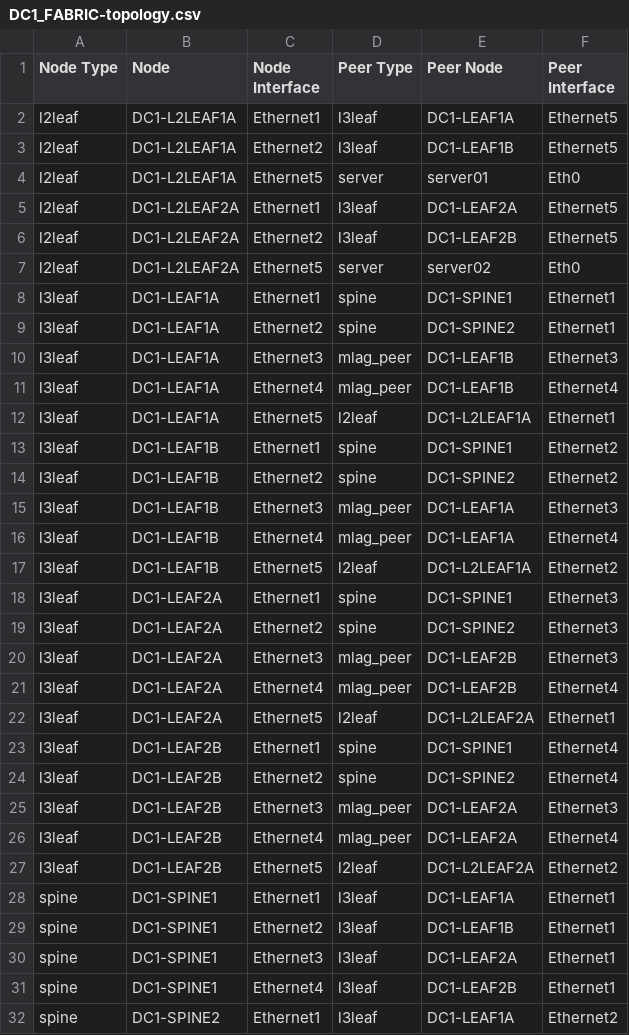
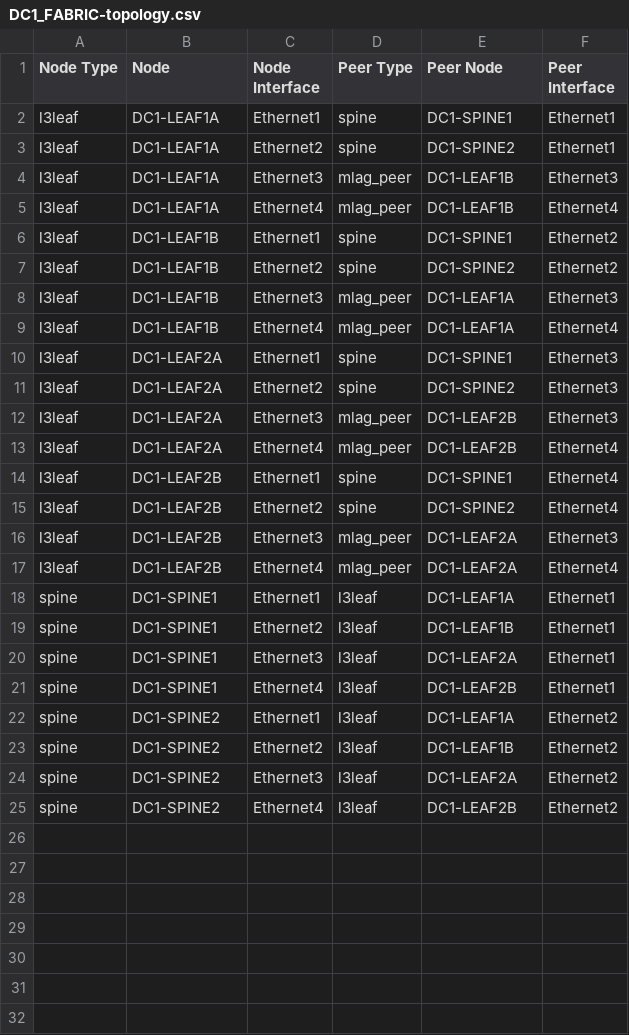
Before and after one commit to ksdeck1/ansible-avd-cloudvision-demo, a CSV file: inventory/documentation/fabric/DC1_FABRIC-topology.csv, drawn as a sheet; only a part is shown; the shorter side is filled out with more unchanged rows; the diff names each change by its address in the sheet, - before the commit and + after, or states it on an @@ line.

```diff
--- a/inventory/documentation/fabric/DC1_FABRIC-topology.csv
+++ b/inventory/documentation/fabric/DC1_FABRIC-topology.csv
-row 2: l2leaf | DC1-L2LEAF1A | Ethernet1 | l3leaf | DC1-LEAF1A | Ethernet5
-row 3: l2leaf | DC1-L2LEAF1A | Ethernet2 | l3leaf | DC1-LEAF1B | Ethernet5
-row 4: l2leaf | DC1-L2LEAF1A | Ethernet5 | server | server01 | Eth0
-row 5: l2leaf | DC1-L2LEAF2A | Ethernet1 | l3leaf | DC1-LEAF2A | Ethernet5
-row 6: l2leaf | DC1-L2LEAF2A | Ethernet2 | l3leaf | DC1-LEAF2B | Ethernet5
-row 7: l2leaf | DC1-L2LEAF2A | Ethernet5 | server | server02 | Eth0
-row 12: l3leaf | DC1-LEAF1A | Ethernet5 | l2leaf | DC1-L2LEAF1A | Ethernet1
-row 17: l3leaf | DC1-LEAF1B | Ethernet5 | l2leaf | DC1-L2LEAF1A | Ethernet2
-row 22: l3leaf | DC1-LEAF2A | Ethernet5 | l2leaf | DC1-L2LEAF2A | Ethernet1
-row 27: l3leaf | DC1-LEAF2B | Ethernet5 | l2leaf | DC1-L2LEAF2A | Ethernet2
```
Also changed, not shown: 30 other files.
